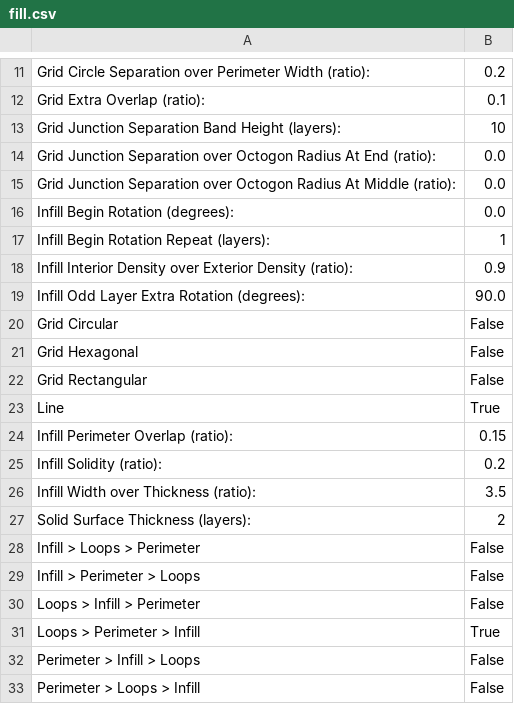
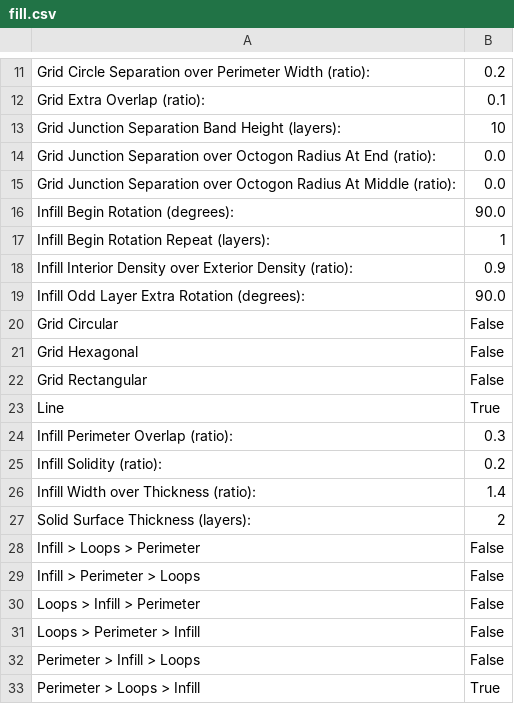
Before and after one commit to acemonstertoys/makerbot-profiles, a CSV file: AMT-bob-acrylic-platform-35/profiles/extrusion/ABS/fill.csv, drawn as a sheet; only a part is shown, gaps mark what is left out.

```diff
--- a/AMT-bob-acrylic-platform-35/profiles/extrusion/ABS/fill.csv
+++ b/AMT-bob-acrylic-platform-35/profiles/extrusion/ABS/fill.csv
@@ -15,3 +15,3 @@ Grid Junction Separation over Octogon Radius At End (ratio):	0.0
 Grid Junction Separation over Octogon Radius At Middle (ratio):	0.0
-Infill Begin Rotation (degrees):	0.0
+Infill Begin Rotation (degrees):	90.0
 Infill Begin Rotation Repeat (layers):	1
@@ -23,5 +23,5 @@ Grid Rectangular	False
 Line	True
-Infill Perimeter Overlap (ratio):	0.15
+Infill Perimeter Overlap (ratio):	0.3
 Infill Solidity (ratio):	0.2
-Infill Width over Thickness (ratio):	3.5
+Infill Width over Thickness (ratio):	1.4
 Solid Surface Thickness (layers):	2
@@ -30,4 +30,4 @@ Infill > Perimeter > Loops	False
 Loops > Infill > Perimeter	False
-Loops > Perimeter > Infill	True
+Loops > Perimeter > Infill	False
 Perimeter > Infill > Loops	False
-Perimeter > Loops > Infill	False
+Perimeter > Loops > Infill	True
```
Also changed, not shown: AMT-bob-acrylic-platform-35/profiles/extrusion/ABS/carve.csv, AMT-bob-acrylic-platform-35/profiles/extrusion/ABS/fillet.csv, 7 other files.
